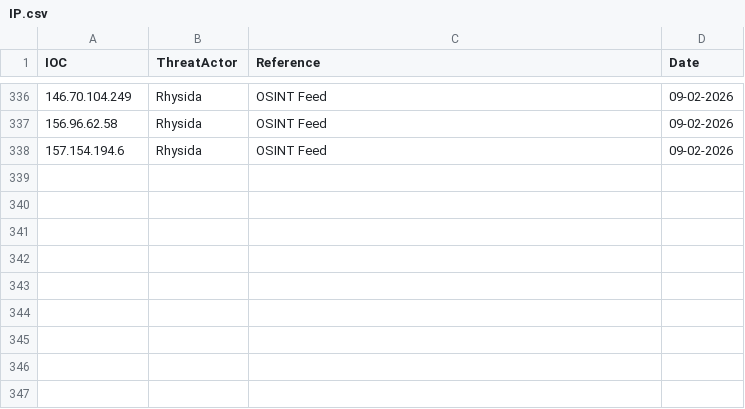
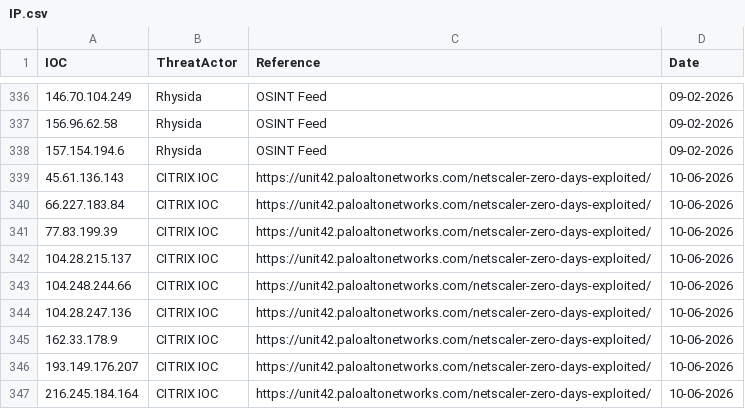
Before and after one commit to thflame/repo, a CSV file: IP.csv, drawn as a sheet; only a part is shown, gaps mark what is left out.

Commit message:
Update IP.csv

```diff
--- a/IP.csv
+++ b/IP.csv
@@ -338 +338,10 @@ IOC, ThreatActor, Reference, Date
 157.154.194.6,Rhysida,OSINT Feed,09-02-2026
+45.61.136.143, CITRIX IOC, https://unit42.paloaltonetworks.com/netscaler-zero-days-exploited/, 10-06-2026
+66.227.183.84, CITRIX IOC, https://unit42.paloaltonetworks.com/netscaler-zero-days-exploited/, 10-06-2026
+77.83.199.39, CITRIX IOC, https://unit42.paloaltonetworks.com/netscaler-zero-days-exploited/, 10-06-2026
+104.28.215.137, CITRIX IOC, https://unit42.paloaltonetworks.com/netscaler-zero-days-exploited/, 10-06-2026
+104.248.244.66, CITRIX IOC, https://unit42.paloaltonetworks.com/netscaler-zero-days-exploited/, 10-06-2026
+104.28.247.136, CITRIX IOC, https://unit42.paloaltonetworks.com/netscaler-zero-days-exploited/, 10-06-2026
+162.33.178.9, CITRIX IOC, https://unit42.paloaltonetworks.com/netscaler-zero-days-exploited/, 10-06-2026
+193.149.176.207, CITRIX IOC, https://unit42.paloaltonetworks.com/netscaler-zero-days-exploited/, 10-06-2026
+216.245.184.164, CITRIX IOC, https://unit42.paloaltonetworks.com/netscaler-zero-days-exploited/, 10-06-2026
```
